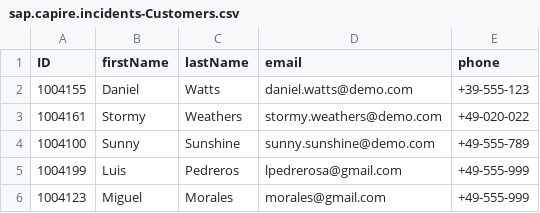
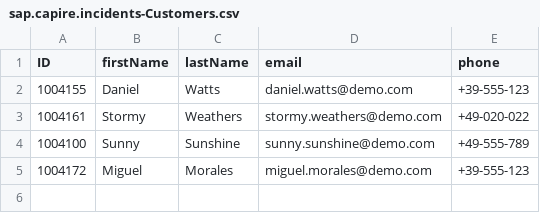
Before and after one commit to tokkto/devcapbizpartner, a CSV file: incident-management/db/data/sap.capire.incidents-Customers.csv, drawn as a sheet.

```diff
--- a/incident-management/db/data/sap.capire.incidents-Customers.csv
+++ b/incident-management/db/data/sap.capire.incidents-Customers.csv
@@ -4,3 +4,2 @@ ID,firstName,lastName,email,phone
 1004100,Sunny,Sunshine,sunny.sunshine@demo.com,+49-555-789
-1004199,Luis,Pedreros,lpedrerosa@gmail.com,+49-555-999
-1004123,Miguel,Morales,morales@gmail.com,+49-555-999
+1004172,Miguel,Morales,miguel.morales@demo.com,+39-555-123
```
Also changed, not shown: incident-management/db/data/sap.capire.incidents-Addresses.csv, incident-management/db/data/sap.capire.incidents-Incidents.conversation.csv, 8 other files.
